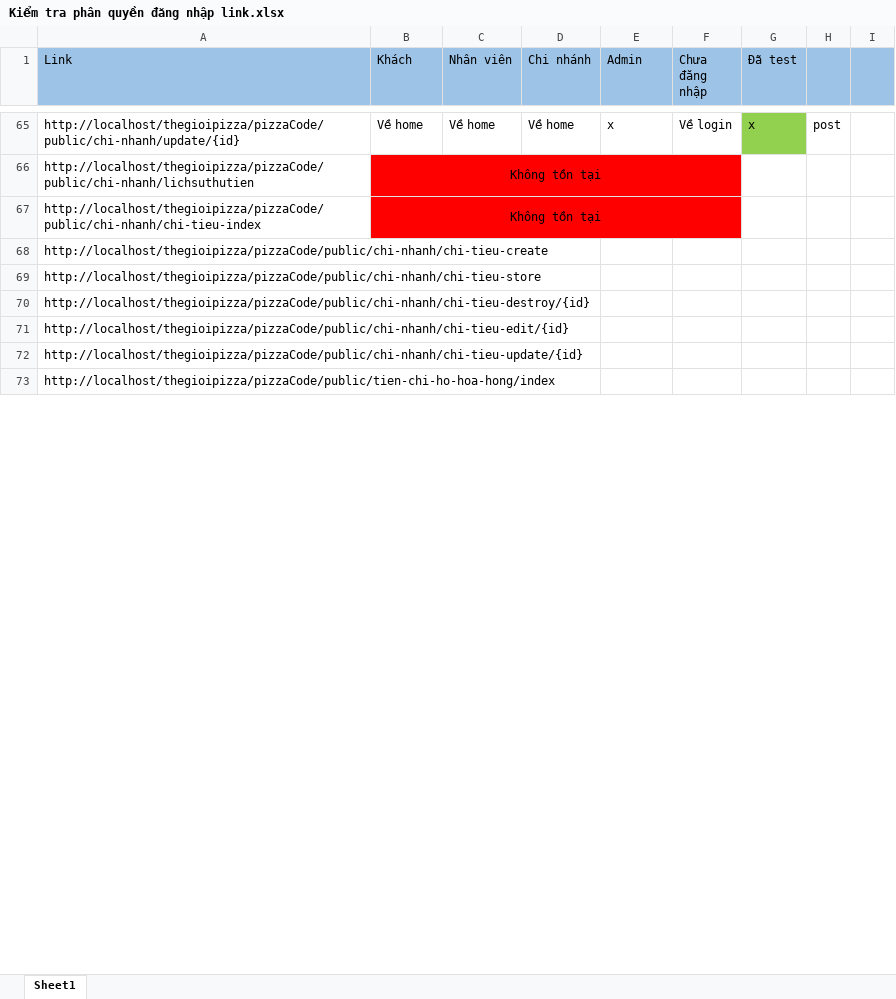
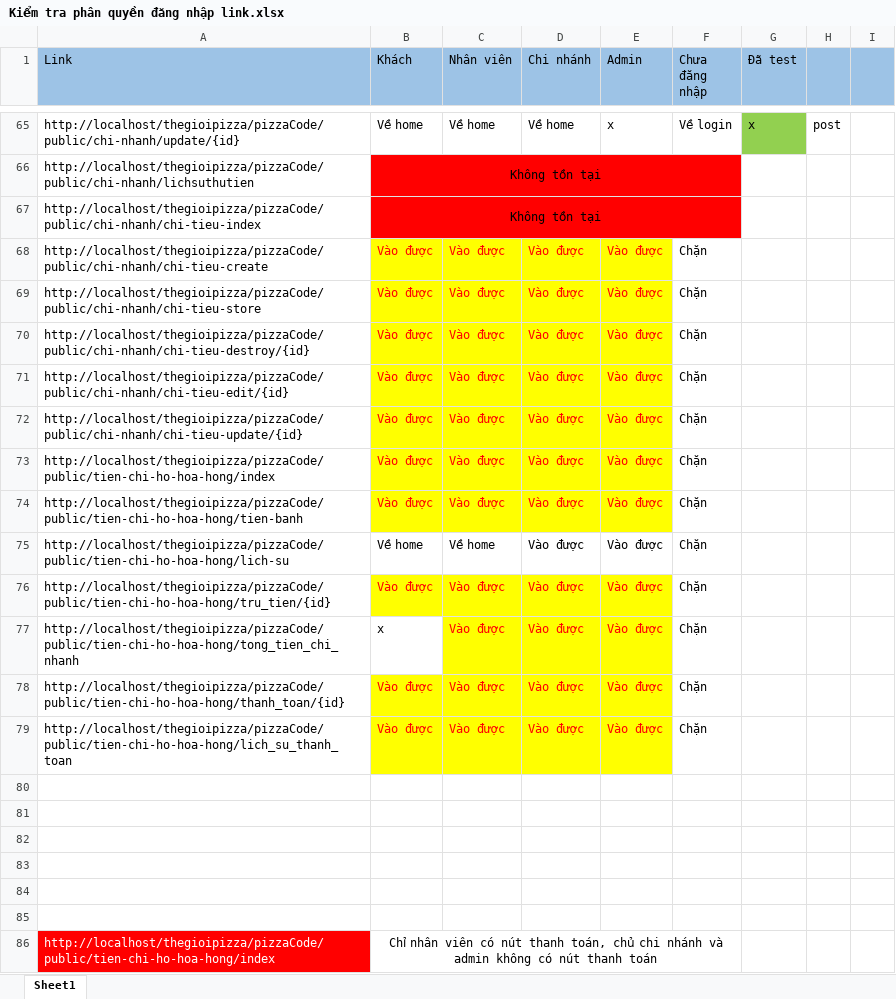
Before and after one commit to luanb1400704/thegioipizza, an Excel workbook: Kiểm tra phân quyền đăng nhập link.xlsx, sheet Sheet1, drawn as a sheet; only a part is shown, gaps mark what is left out; values as stored, in another font and other column widths than the file's, no borders; charts and pictures not drawn; addresses are those after the commit; the diff covers the shown part only; the diff names each change by its address in the sheet, - before the commit and + after, or states it on an @@ line.

```diff
--- a/Kiểm tra phân quyền đăng nhập link.xlsx (sheet Sheet1)
+++ b/Kiểm tra phân quyền đăng nhập link.xlsx (sheet Sheet1)
-B68:B72 (Khách): (empty)
+B68:B72 (Khách): Vào được
-B68:E72 fill: none
+B68:E72 fill: #FFFF00
-C68:C72 (Nhân viên): (empty)
+C68:C72 (Nhân viên): Vào được
-D68:D72 (Chi nhánh): (empty)
+D68:D72 (Chi nhánh): Vào được
-E68:E72 (Admin): (empty)
+E68:E72 (Admin): Vào được
-F68:F72 (Chưa đăng nhập): (empty)
+F68:F72 (Chưa đăng nhập): Chặn
+row 73: http://localhost/thegioipizza/pizzaCode/public/tien-chi-ho-hoa-hong/index | Vào được | Vào được | Vào được | Vào được | Chặn
+row 74: http://localhost/thegioipizza/pizzaCode/public/tien-chi-ho-hoa-hong/tien-banh | Vào được | Vào được | Vào được | Vào được | Chặn
+row 75: http://localhost/thegioipizza/pizzaCode/public/tien-chi-ho-hoa-hong/lich-su | Về home | Về home | Vào được | Vào được | Chặn
+row 76: http://localhost/thegioipizza/pizzaCode/public/tien-chi-ho-hoa-hong/tru_tien/{id} | Vào được | Vào được | Vào được | Vào được | Chặn
+row 77: http://localhost/thegioipizza/pizzaCode/public/tien-chi-ho-hoa-hong/tong_tien_chi_nhanh | x | Vào được | Vào được | Vào được | Chặn
+row 78: http://localhost/thegioipizza/pizzaCode/public/tien-chi-ho-hoa-hong/thanh_toan/{id} | Vào được | Vào được | Vào được | Vào được | Chặn
+row 79: http://localhost/thegioipizza/pizzaCode/public/tien-chi-ho-hoa-hong/lich_su_thanh_toan | Vào được | Vào được | Vào được | Vào được | Chặn
+row 80: (empty)
+row 81: (empty)
+row 82: (empty)
+row 83: (empty)
+row 84: (empty)
+row 85: (empty)
@@ A86 fill: none → #FF0000, text colour: black → #FFFFFF @@
-B86 (Khách): (empty)
+B86 (Khách): Chỉ nhân viên có nút thanh toán, chủ chi nhánh và admin không có nút thanh toán
+B86:F86 merged
```
Also changed, not shown: 16 added rows, 6 edited cells, cell formats and merged cells elsewhere in this sheet, charts or pictures, 1 other file.
